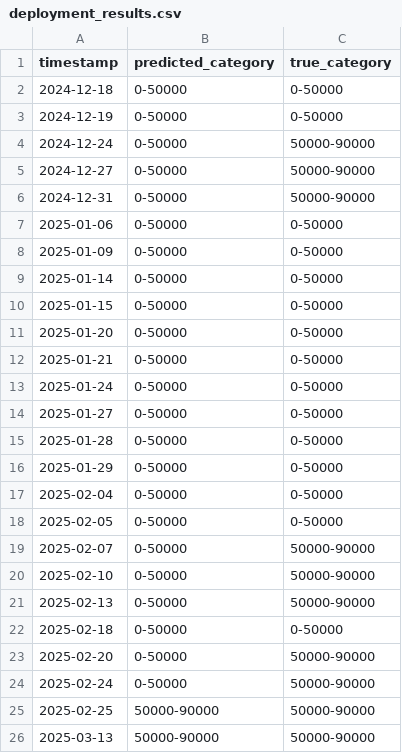
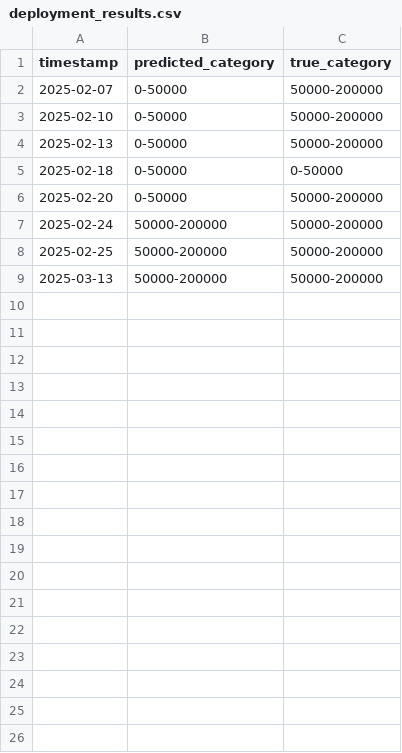
Before and after one commit to harverutland/direct_model_transferlearning_COOK, a CSV file: Direct_transfer_learning2_classification_randomforest1_eqCOD_ensemble/sensor_model/deployment_results.csv, drawn as a sheet.

Commit message:
updated classification pipeline with new data

```diff
--- a/Direct_transfer_learning2_classification_randomforest1_eqCOD_ensemble/sensor_model/deployment_results.csv
+++ b/Direct_transfer_learning2_classification_randomforest1_eqCOD_ensemble/sensor_model/deployment_results.csv
@@ -1,26 +1,9 @@
 timestamp,predicted_category,true_category
-2024-12-18,0-50000,0-50000
-2024-12-19,0-50000,0-50000
-2024-12-24,0-50000,50000-90000
-2024-12-27,0-50000,50000-90000
-2024-12-31,0-50000,50000-90000
-2025-01-06,0-50000,0-50000
-2025-01-09,0-50000,0-50000
-2025-01-14,0-50000,0-50000
-2025-01-15,0-50000,0-50000
-2025-01-20,0-50000,0-50000
-2025-01-21,0-50000,0-50000
-2025-01-24,0-50000,0-50000
-2025-01-27,0-50000,0-50000
-2025-01-28,0-50000,0-50000
-2025-01-29,0-50000,0-50000
-2025-02-04,0-50000,0-50000
-2025-02-05,0-50000,0-50000
-2025-02-07,0-50000,50000-90000
-2025-02-10,0-50000,50000-90000
-2025-02-13,0-50000,50000-90000
+2025-02-07,0-50000,50000-200000
+2025-02-10,0-50000,50000-200000
+2025-02-13,0-50000,50000-200000
 2025-02-18,0-50000,0-50000
-2025-02-20,0-50000,50000-90000
-2025-02-24,0-50000,50000-90000
-2025-02-25,50000-90000,50000-90000
-2025-03-13,50000-90000,50000-90000
+2025-02-20,0-50000,50000-200000
+2025-02-24,50000-200000,50000-200000
+2025-02-25,50000-200000,50000-200000
+2025-03-13,50000-200000,50000-200000
```
Also changed, not shown: Direct_transfer_learning2_classification_randomforest1_eqCOD_ensemble/model_params/aggregated_fine_tuned_results.csv, 23 other files.
